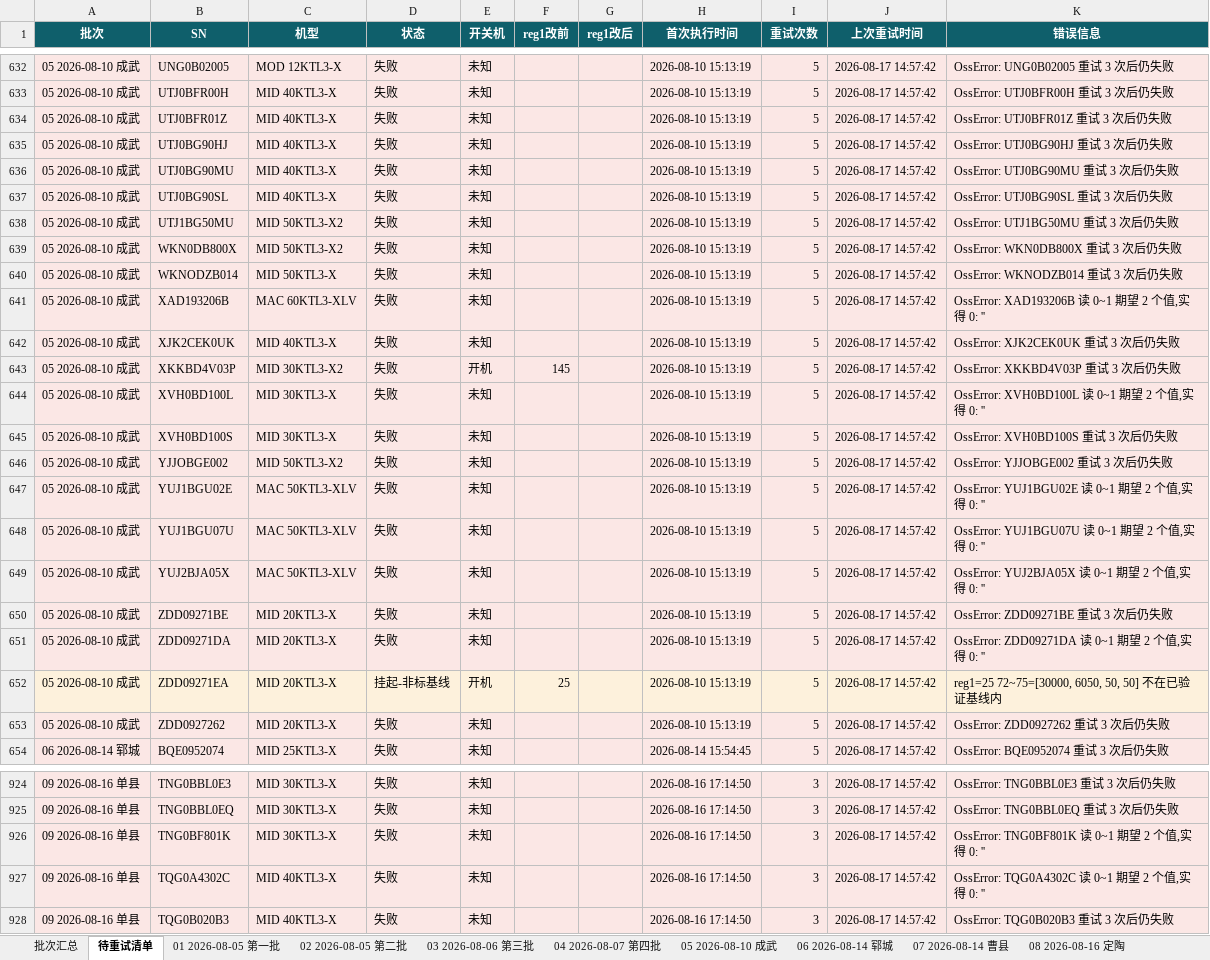
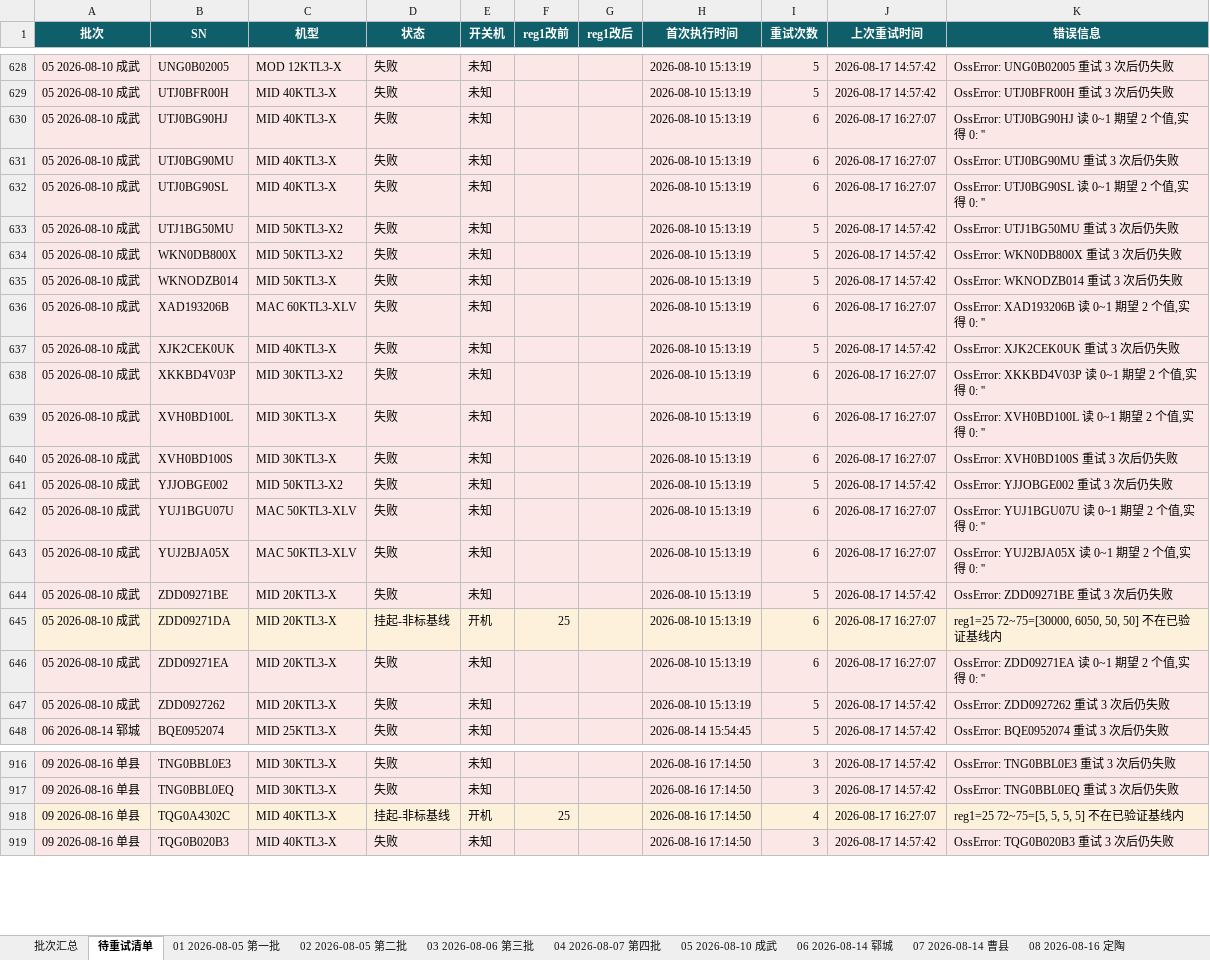
Before and after one commit to Lomolanisgo/Growatt-SGCCSD, an Excel workbook: ledger.xlsx, sheet 待重试清单, drawn as a sheet; only a part is shown, gaps mark what is left out; values as stored, in another font and other column widths than the file's, no borders; removed rows and columns are numbered as before the commit, all else as after; the diff covers the shown part only; the diff names each change by its address in the sheet, - before the commit and + after, or states it on an @@ line.

```diff
--- a/ledger.xlsx (sheet 待重试清单)
+++ b/ledger.xlsx (sheet 待重试清单)
-row 634: 05 2026-08-10 成武 | UTJ0BFR01Z | MID 40KTL3-X | 失败 | 未知 |  |  | 2026-08-10 15:13:19 | 5 | 2026-08-17 14:57:42 | OssError: UTJ0BFR01Z 重试 3 次后仍失败
-I630:I632 (重试次数): 5
+I630:I632 (重试次数): 6
-J630:J632 (上次重试时间): 2026-08-17 14:57:42
+J630:J632 (上次重试时间): 2026-08-17 16:27:07
-K630 (错误信息): OssError: UTJ0BG90HJ 重试 3 次后仍失败
+K630 (错误信息): OssError: UTJ0BG90HJ 读 0~1 期望 2 个值,实得 0: ''
-K632 (错误信息): OssError: UTJ0BG90SL 重试 3 次后仍失败
+K632 (错误信息): OssError: UTJ0BG90SL 读 0~1 期望 2 个值,实得 0: ''
-I636 (重试次数): 5
+I636 (重试次数): 6
-J636 (上次重试时间): 2026-08-17 14:57:42
+J636 (上次重试时间): 2026-08-17 16:27:07
-E638 (开关机): 开机
+E638 (开关机): 未知
-F638 (reg1改前): 145
+F638 (reg1改前): (empty)
-I638:I640 (重试次数): 5
+I638:I640 (重试次数): 6
-J638:J640 (上次重试时间): 2026-08-17 14:57:42
+J638:J640 (上次重试时间): 2026-08-17 16:27:07
-K638 (错误信息): OssError: XKKBD4V03P 重试 3 次后仍失败
+K638 (错误信息): OssError: XKKBD4V03P 读 0~1 期望 2 个值,实得 0: ''
-row 647: 05 2026-08-10 成武 | YUJ1BGU02E | MAC 50KTL3-XLV | 失败 | 未知 |  |  | 2026-08-10 15:13:19 | 5 | 2026-08-17 14:57:42 | OssError: YUJ1BGU02E 读 0~1 期望 2 个值,实得 0: ''
-I642:I643 (重试次数): 5
+I642:I643 (重试次数): 6
-J642:J643 (上次重试时间): 2026-08-17 14:57:42
+J642:J643 (上次重试时间): 2026-08-17 16:27:07
-D645 (状态): 失败
+D645 (状态): 挂起-非标基线
-E645 (开关机): 未知
+E645 (开关机): 开机
-F645 (reg1改前): (empty)
+F645 (reg1改前): 25
-I645:I646 (重试次数): 5
+I645:I646 (重试次数): 6
-J645:J646 (上次重试时间): 2026-08-17 14:57:42
+J645:J646 (上次重试时间): 2026-08-17 16:27:07
-K645 (错误信息): OssError: ZDD09271DA 读 0~1 期望 2 个值,实得 0: ''
+K645 (错误信息): reg1=25 72~75=[30000, 6050, 50, 50] 不在已验证基线内
-D646 (状态): 挂起-非标基线
+D646 (状态): 失败
-E646 (开关机): 开机
+E646 (开关机): 未知
-F646 (reg1改前): 25
+F646 (reg1改前): (empty)
-K646 (错误信息): reg1=25 72~75=[30000, 6050, 50, 50] 不在已验证基线内
+K646 (错误信息): OssError: ZDD09271EA 读 0~1 期望 2 个值,实得 0: ''
-row 926: 09 2026-08-16 单县 | TNG0BF801K | MID 30KTL3-X | 失败 | 未知 |  |  | 2026-08-16 17:14:50 | 3 | 2026-08-17 14:57:42 | OssError: TNG0BF801K 读 0~1 期望 2 个值,实得 0: ''
-D918 (状态): 失败
+D918 (状态): 挂起-非标基线
-E918 (开关机): 未知
+E918 (开关机): 开机
-F918 (reg1改前): (empty)
+F918 (reg1改前): 25
-I918 (重试次数): 3
+I918 (重试次数): 4
-J918 (上次重试时间): 2026-08-17 14:57:42
+J918 (上次重试时间): 2026-08-17 16:27:07
-K918 (错误信息): OssError: TQG0A4302C 读 0~1 期望 2 个值,实得 0: ''
+K918 (错误信息): reg1=25 72~75=[5, 5, 5, 5] 不在已验证基线内
```
Also changed, not shown: 17 removed rows and 240 edited cells elsewhere in this sheet, sheet 05 2026-08-10 成武, sheet 10 2026-08-17 曹县补跑, sheet 09 2026-08-16 单县, sheet 11 2026-08-17 东明, sheet 批次汇总, sheet 08 2026-08-16 定陶, 4 more sheets, 1 other file.
